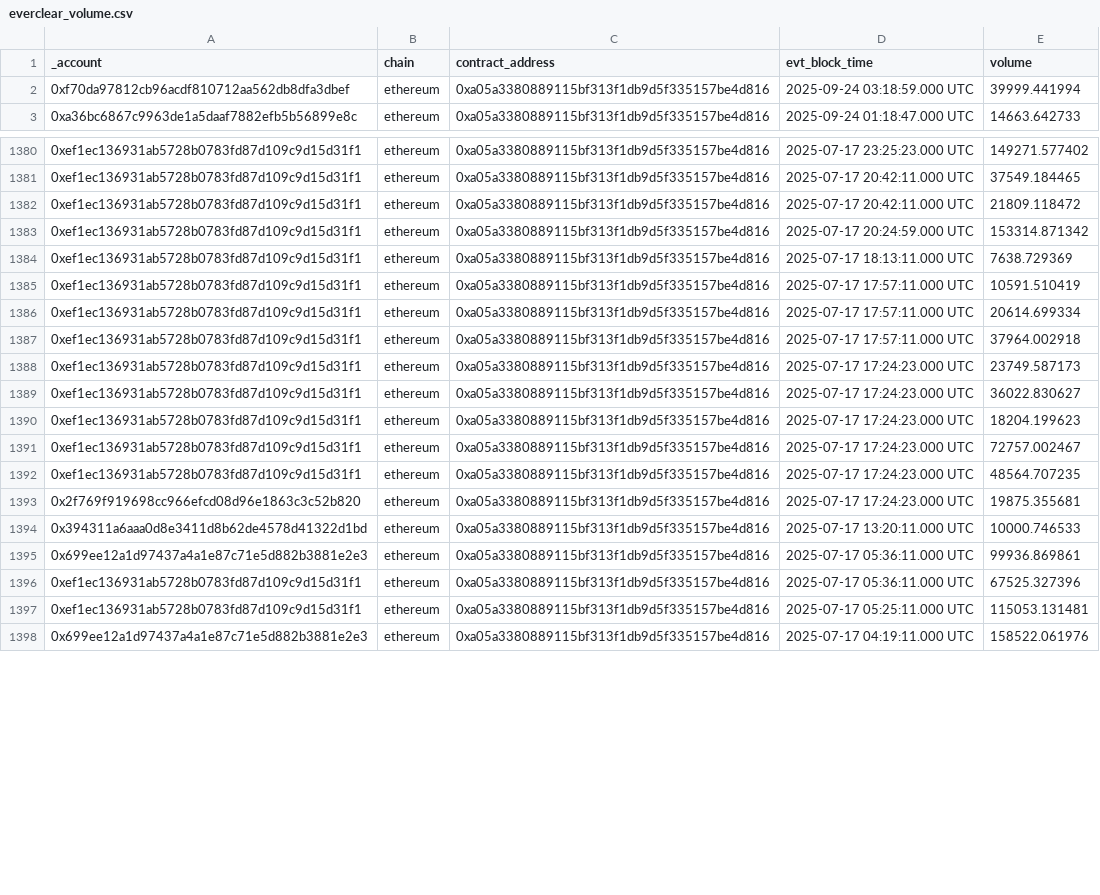
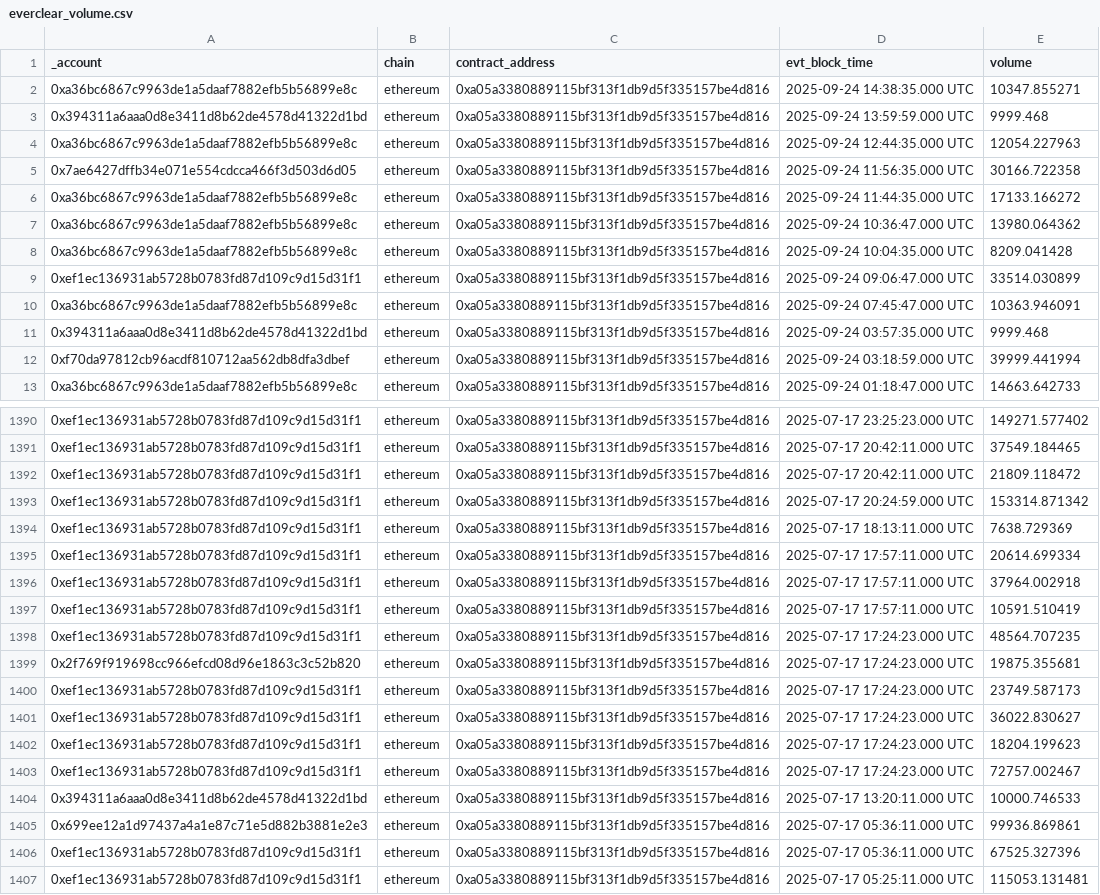
Before and after one commit to anuragbagri/crosschain-pythonbook, a CSV file: output/everclear_volume.csv, drawn as a sheet; only a part is shown, gaps mark what is left out; the shorter side is filled out with more unchanged rows; the diff covers the shown part only.

```diff
--- a/output/everclear_volume.csv
+++ b/output/everclear_volume.csv
@@ -1,2 +1,12 @@
 _account,chain,contract_address,evt_block_time,volume
+0xa36bc6867c9963de1a5daaf7882efb5b56899e8c,ethereum,0xa05a3380889115bf313f1db9d5f335157be4d816,2025-09-24 14:38:35.000 UTC,10347.855271
+0x394311a6aaa0d8e3411d8b62de4578d41322d1bd,ethereum,0xa05a3380889115bf313f1db9d5f335157be4d816,2025-09-24 13:59:59.000 UTC,9999.468
+0xa36bc6867c9963de1a5daaf7882efb5b56899e8c,ethereum,0xa05a3380889115bf313f1db9d5f335157be4d816,2025-09-24 12:44:35.000 UTC,12054.227963
+0x7ae6427dffb34e071e554cdcca466f3d503d6d05,ethereum,0xa05a3380889115bf313f1db9d5f335157be4d816,2025-09-24 11:56:35.000 UTC,30166.722358
+0xa36bc6867c9963de1a5daaf7882efb5b56899e8c,ethereum,0xa05a3380889115bf313f1db9d5f335157be4d816,2025-09-24 11:44:35.000 UTC,17133.166272
+0xa36bc6867c9963de1a5daaf7882efb5b56899e8c,ethereum,0xa05a3380889115bf313f1db9d5f335157be4d816,2025-09-24 10:36:47.000 UTC,13980.064362
+0xa36bc6867c9963de1a5daaf7882efb5b56899e8c,ethereum,0xa05a3380889115bf313f1db9d5f335157be4d816,2025-09-24 10:04:35.000 UTC,8209.041428
+0xef1ec136931ab5728b0783fd87d109c9d15d31f1,ethereum,0xa05a3380889115bf313f1db9d5f335157be4d816,2025-09-24 09:06:47.000 UTC,33514.030899
+0xa36bc6867c9963de1a5daaf7882efb5b56899e8c,ethereum,0xa05a3380889115bf313f1db9d5f335157be4d816,2025-09-24 07:45:47.000 UTC,10363.946091
+0x394311a6aaa0d8e3411d8b62de4578d41322d1bd,ethereum,0xa05a3380889115bf313f1db9d5f335157be4d816,2025-09-24 03:57:35.000 UTC,9999.468
 0xf70da97812cb96acdf810712aa562db8dfa3dbef,ethereum,0xa05a3380889115bf313f1db9d5f335157be4d816,2025-09-24 03:18:59.000 UTC,39999.441994
@@ -1384,5 +1394,7 @@ _account,chain,contract_address,evt_block_time,volume
 0xef1ec136931ab5728b0783fd87d109c9d15d31f1,ethereum,0xa05a3380889115bf313f1db9d5f335157be4d816,2025-07-17 18:13:11.000 UTC,7638.729369
-0xef1ec136931ab5728b0783fd87d109c9d15d31f1,ethereum,0xa05a3380889115bf313f1db9d5f335157be4d816,2025-07-17 17:57:11.000 UTC,10591.510419
 0xef1ec136931ab5728b0783fd87d109c9d15d31f1,ethereum,0xa05a3380889115bf313f1db9d5f335157be4d816,2025-07-17 17:57:11.000 UTC,20614.699334
 0xef1ec136931ab5728b0783fd87d109c9d15d31f1,ethereum,0xa05a3380889115bf313f1db9d5f335157be4d816,2025-07-17 17:57:11.000 UTC,37964.002918
+0xef1ec136931ab5728b0783fd87d109c9d15d31f1,ethereum,0xa05a3380889115bf313f1db9d5f335157be4d816,2025-07-17 17:57:11.000 UTC,10591.510419
+0xef1ec136931ab5728b0783fd87d109c9d15d31f1,ethereum,0xa05a3380889115bf313f1db9d5f335157be4d816,2025-07-17 17:24:23.000 UTC,48564.707235
+0x2f769f919698cc966efcd08d96e1863c3c52b820,ethereum,0xa05a3380889115bf313f1db9d5f335157be4d816,2025-07-17 17:24:23.000 UTC,19875.355681
 0xef1ec136931ab5728b0783fd87d109c9d15d31f1,ethereum,0xa05a3380889115bf313f1db9d5f335157be4d816,2025-07-17 17:24:23.000 UTC,23749.587173
@@ -1391,4 +1403,2 @@ _account,chain,contract_address,evt_block_time,volume
 0xef1ec136931ab5728b0783fd87d109c9d15d31f1,ethereum,0xa05a3380889115bf313f1db9d5f335157be4d816,2025-07-17 17:24:23.000 UTC,72757.002467
-0xef1ec136931ab5728b0783fd87d109c9d15d31f1,ethereum,0xa05a3380889115bf313f1db9d5f335157be4d816,2025-07-17 17:24:23.000 UTC,48564.707235
-0x2f769f919698cc966efcd08d96e1863c3c52b820,ethereum,0xa05a3380889115bf313f1db9d5f335157be4d816,2025-07-17 17:24:23.000 UTC,19875.355681
 0x394311a6aaa0d8e3411d8b62de4578d41322d1bd,ethereum,0xa05a3380889115bf313f1db9d5f335157be4d816,2025-07-17 13:20:11.000 UTC,10000.746533
```
Also changed, not shown: 5 moved rows elsewhere in this file, output/everclear_user_growth.csv, output/hyperliquid_user_growth.csv, 1 other file.
